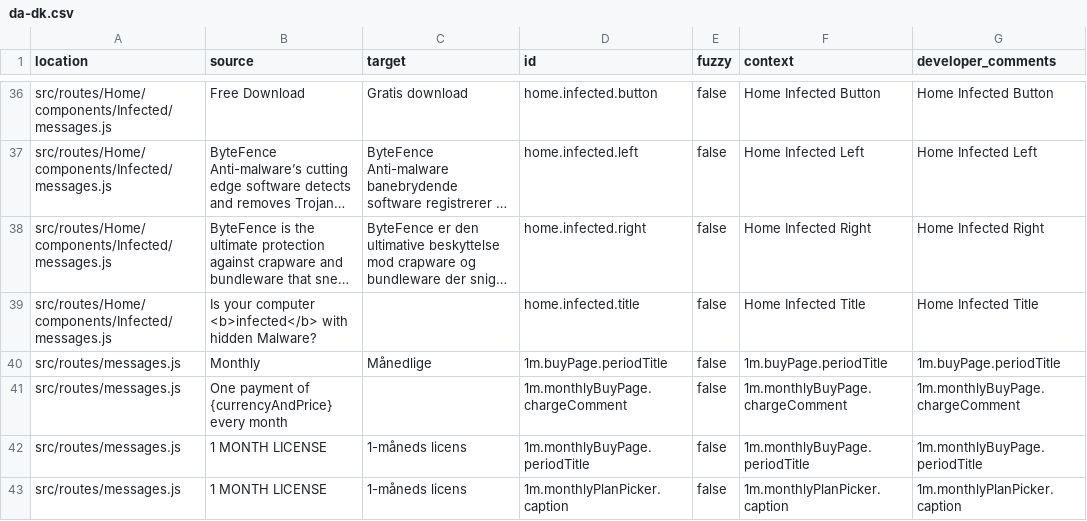
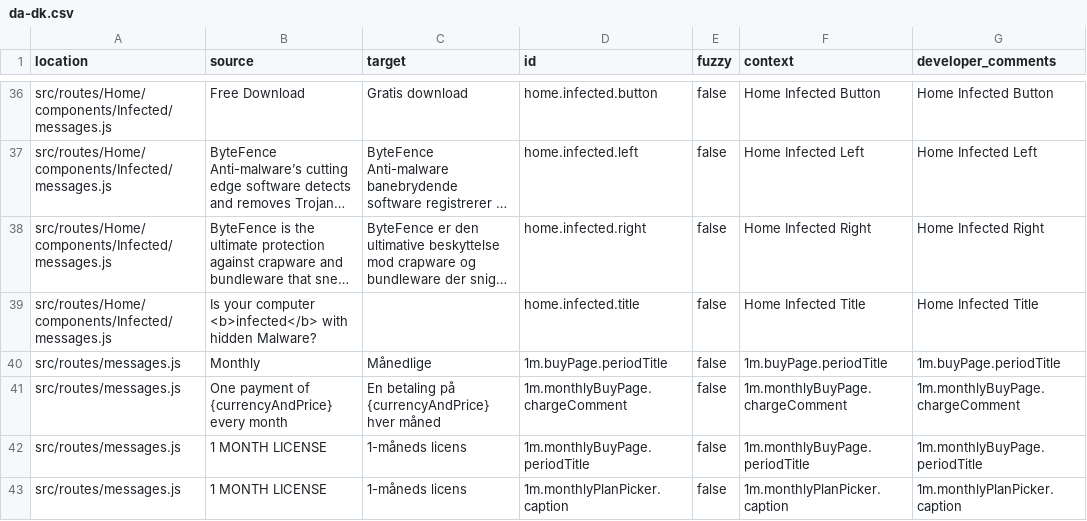
Before and after one commit to YevheniiChaika/translation-parser, a CSV file: messages_results/da-dk.csv, drawn as a sheet; only a part is shown, gaps mark what is left out; long unchanged cells end in …; the diff covers the shown part only.

```diff
--- a/messages_results/da-dk.csv
+++ b/messages_results/da-dk.csv
@@ -40,3 +40,3 @@ location,source,target,id,fuzzy,context,developer_comments
 "src/routes/messages.js",Monthly,Månedlige,"1m.buyPage.periodTitle",false,"1m.buyPage.periodTitle","1m.buyPage.periodTitle"
-"src/routes/messages.js","One payment of {currencyAndPrice} every month","","1m.monthlyBuyPage.chargeComment",false,"1m.monthlyBuyPage.chargeComment","1m.monthlyBuyPage.chargeComment"
+"src/routes/messages.js","One payment of {currencyAndPrice} every month","En betaling på {currencyAndPrice} hver måned","1m.monthlyBuyPage.chargeComment",false,"1m.monthlyBuyPage.chargeComment","1m.monthlyBuyPage.chargeComment"
 "src/routes/messages.js","1 MONTH LICENSE","1-måneds licens","1m.monthlyBuyPage.periodTitle",false,"1m.monthlyBuyPage.periodTitle","1m.monthlyBuyPage.periodTitle"
```
Also changed, not shown: 20 edited cells elsewhere in this file, messages_results/ru-ru.csv, 2 other files.
